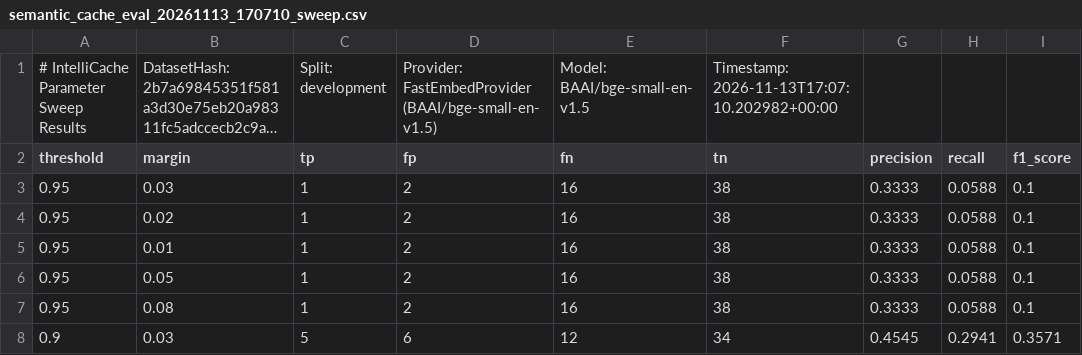
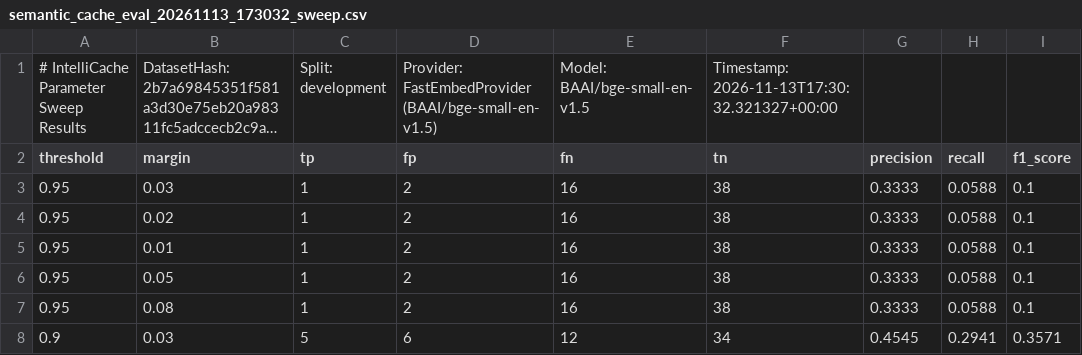
Before and after one commit to Guneshbari/IntelliCache, a CSV file: gateway/evaluation/reports/semantic_cache_eval_20261113_173032_sweep.csv (was gateway/evaluation/reports/semantic_cache_eval_20261113_170710_sweep.csv), drawn as a sheet; only a part is shown; long unchanged cells end in …; the diff names each change by its address in the sheet, - before the commit and + after, or states it on an @@ line.

```diff
--- a/gateway/evaluation/reports/semantic_cache_eval_20261113_170710_sweep.csv
+++ b/gateway/evaluation/reports/semantic_cache_eval_20261113_173032_sweep.csv
-F1 (tn): Timestamp: 2026-11-13T17:07:10.202982+00:00
+F1 (tn): Timestamp: 2026-11-13T17:30:32.321327+00:00
```
Also changed, not shown: 15 other files.
